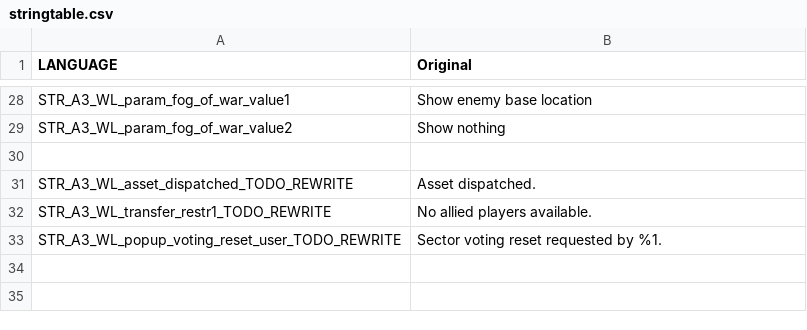
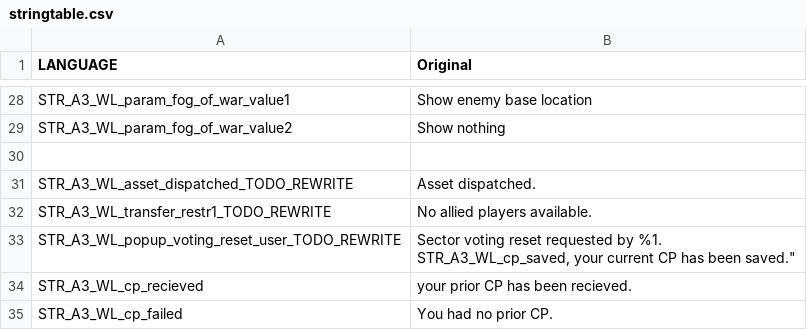
Before and after one commit to MrThomasM/WW2-Redux-2.4.1, a CSV file: stringtable.csv, drawn as a sheet; only a part is shown, gaps mark what is left out.

Commit message:
update 2.4.1 Redux

```diff
--- a/stringtable.csv
+++ b/stringtable.csv
@@ -32,2 +32,5 @@ STR_A3_WL_asset_dispatched_TODO_REWRITE, "Asset dispatched."
 STR_A3_WL_transfer_restr1_TODO_REWRITE, "No allied players available."
-STR_A3_WL_popup_voting_reset_user_TODO_REWRITE, "Sector voting reset requested by %1.
+STR_A3_WL_popup_voting_reset_user_TODO_REWRITE, "Sector voting reset requested by %1.
+STR_A3_WL_cp_saved, "your current CP has been saved."
+STR_A3_WL_cp_recieved, "your prior CP has been recieved."
+STR_A3_WL_cp_failed, "You had no prior CP."
```
